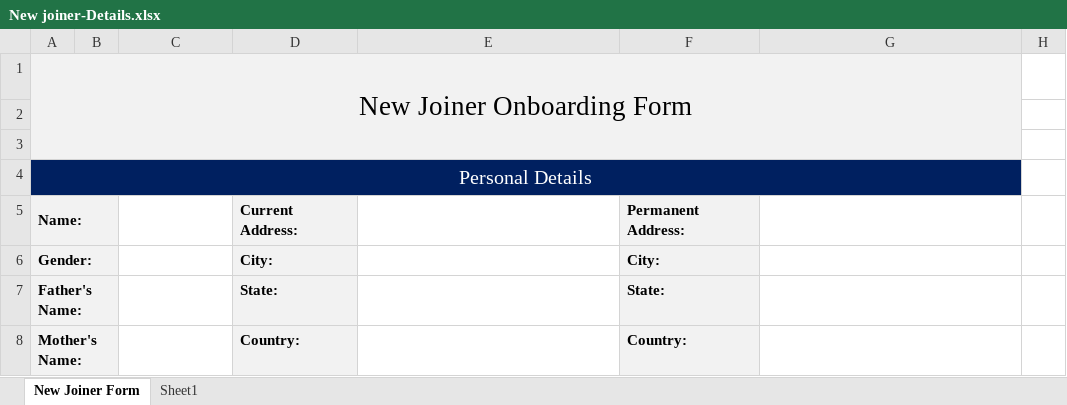
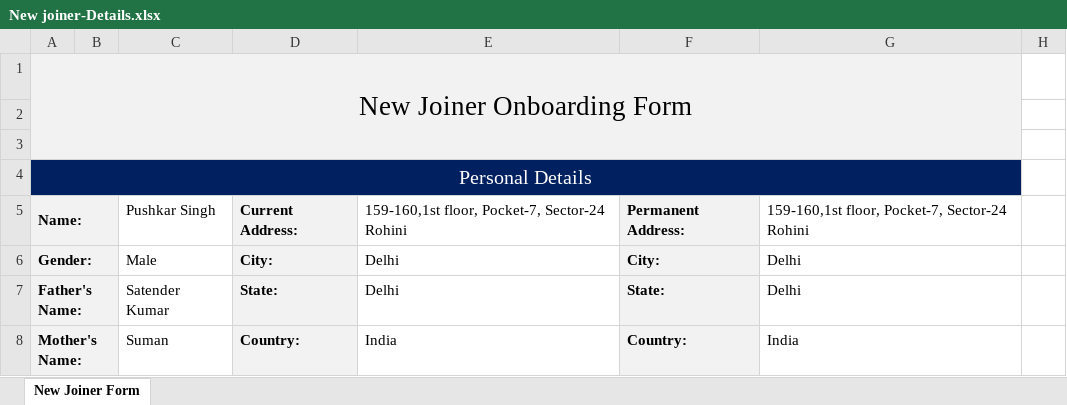
Before and after one commit to pushkarsaini23/Test, an Excel workbook: New joiner-Details.xlsx, sheet New Joiner Form, drawn as a sheet; only a part is shown; values as stored, in another font and other column widths than the file's, no borders; the diff covers the shown part only; the diff names each change by its address in the sheet, - before the commit and + after, or states it on an @@ line.

Commit message:
Add files via upload

```diff
--- a/New joiner-Details.xlsx (sheet New Joiner Form)
+++ b/New joiner-Details.xlsx (sheet New Joiner Form)
-sheet tab: Sheet1
-C5: (empty)
+C5: Pushkar Singh
-E5: (empty)
+E5: 159-160,1st floor, Pocket-7, Sector-24 Rohini
-G5: (empty)
+G5: 159-160,1st floor, Pocket-7, Sector-24 Rohini
-C6: (empty)
+C6: Male
-E6:E7: (empty)
+E6:E7: Delhi
-G6:G7: (empty)
+G6:G7: Delhi
-C7: (empty)
+C7: Satender Kumar
-C8: (empty)
+C8: Suman
-E8: (empty)
+E8: India
-G8: (empty)
+G8: India
```
Also changed, not shown: 52 edited cells elsewhere in this sheet.
